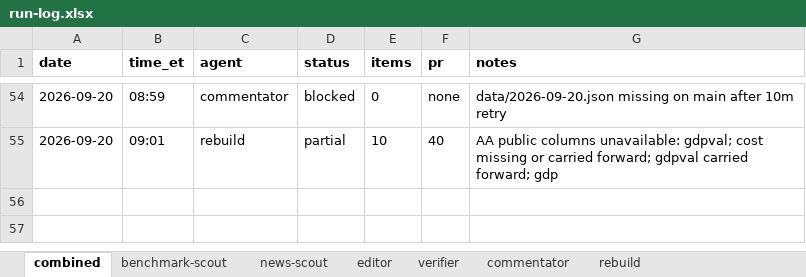
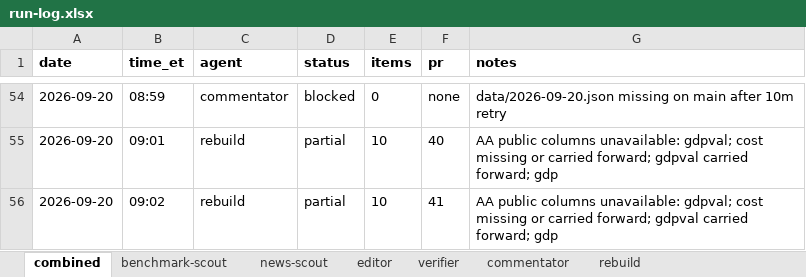
Before and after one commit to jwatson7399/ai-auditing-dashboard, an Excel workbook: log/run-log.xlsx, sheet combined, drawn as a sheet; only a part is shown, gaps mark what is left out; values as stored, in another font and other column widths than the file's, no borders; the diff names each change by its address in the sheet, - before the commit and + after, or states it on an @@ line.

Commit message:
Daily rebuild 2026-09-20 (run 42)

```diff
--- a/log/run-log.xlsx (sheet combined)
+++ b/log/run-log.xlsx (sheet combined)
+row 56: 2026-09-20 | 09:02 | rebuild | partial | 10 | 41 | AA public columns unavailable: gdpval; cost missing or carried forward; gdpval carried forward; gdp
```
Also changed, not shown: sheet rebuild, 8 other files.
